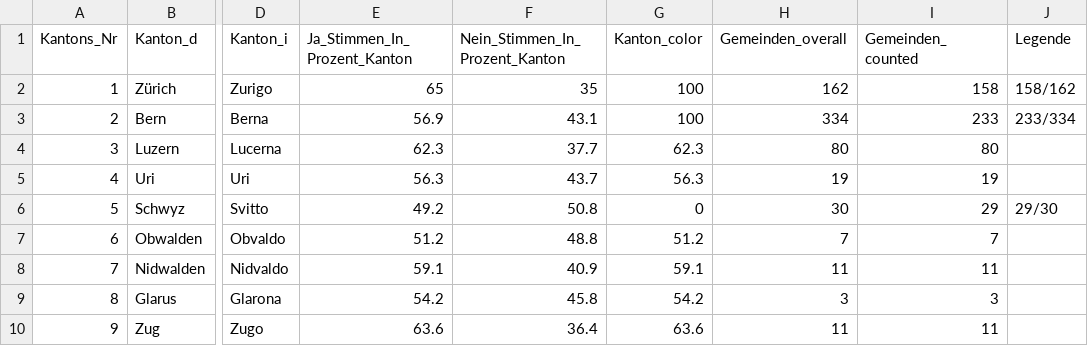
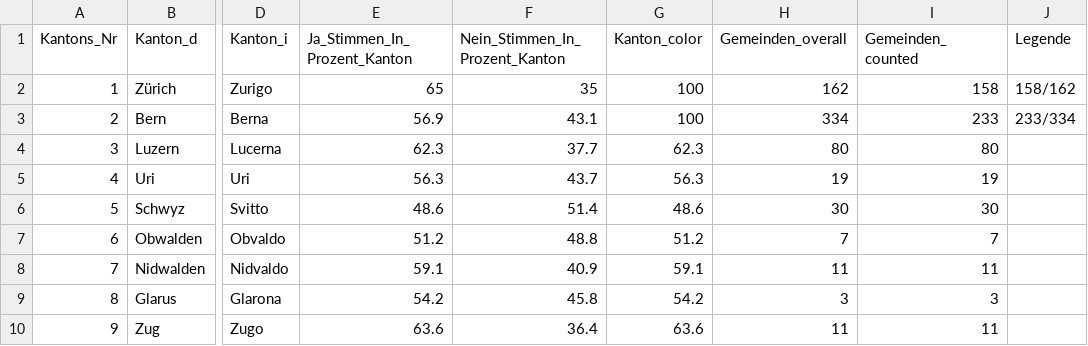
Before and after one commit to awp-finanznachrichten/lena_november2021, a CSV file: Output/Covid_dw_kantone.csv, drawn as a sheet; only a part is shown, gaps mark what is left out; the diff names each change by its address in the sheet, - before the commit and + after, or states it on an @@ line.

```diff
--- a/Output/Covid_dw_kantone.csv
+++ b/Output/Covid_dw_kantone.csv
-E6 (Ja_Stimmen_In_Prozent_Kanton): 49.2
+E6 (Ja_Stimmen_In_Prozent_Kanton): 48.6
-F6 (Nein_Stimmen_In_Prozent_Kanton): 50.8
+F6 (Nein_Stimmen_In_Prozent_Kanton): 51.4
-G6 (Kanton_color): 0
+G6 (Kanton_color): 48.6
-I6 (Gemeinden_counted): 29
+I6 (Gemeinden_counted): 30
-J6 (Legende): 29/30
+J6 (Legende): (empty)
```
Also changed, not shown: Output/Covid_all_data.csv, Output/Covid_dw_zentralschweiz.csv, 11 other files.
